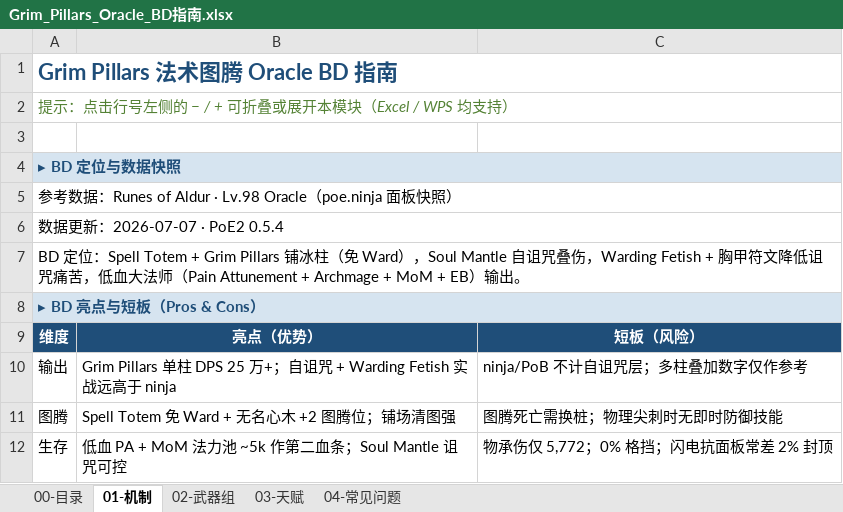
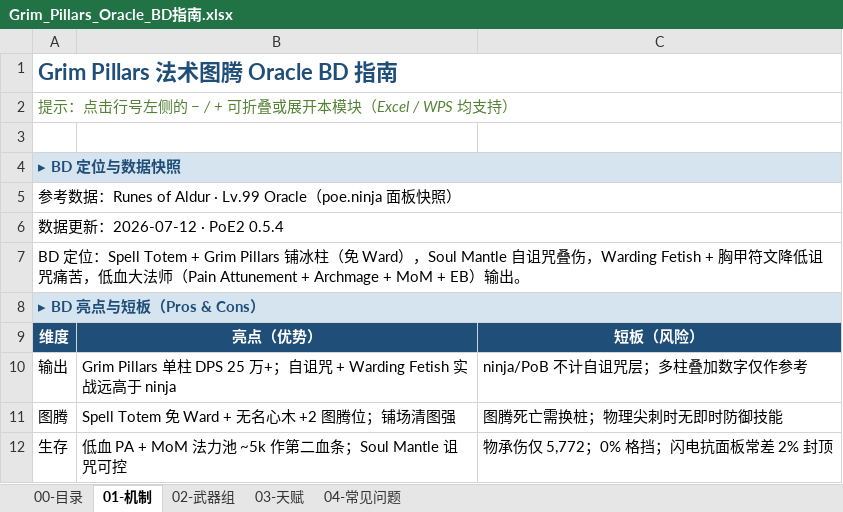
Before and after one commit to chalo0518-ctrl/CLADOS_POE2_BDG-UILDING, an Excel workbook: Grim_Pillars_Oracle_BD指南.xlsx, sheet 01-机制, drawn as a sheet; only a part is shown; values as stored, in another font and other column widths than the file's, no borders; the diff names each change by its address in the sheet, - before the commit and + after, or states it on an @@ line.

```diff
--- a/Grim_Pillars_Oracle_BD指南.xlsx (sheet 01-机制)
+++ b/Grim_Pillars_Oracle_BD指南.xlsx (sheet 01-机制)
-A5: …Aldur · Lv.98 Oracle（…
+A5: …Aldur · Lv.99 Oracle（…
-A6: 数据更新：2026-07-07 · PoE2 0.5.4
+A6: 数据更新：2026-07-12 · PoE2 0.5.4
```
Also changed, not shown: sheet 02-武器组, sheet 03-天赋, sheet 04-常见问题, charts or pictures, Coiling_Bolts_Blood_Mage_BD指南.xlsx, 9 other files.
